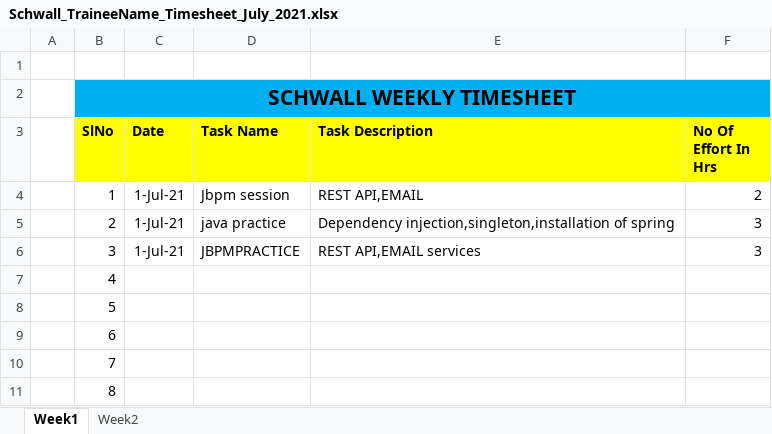
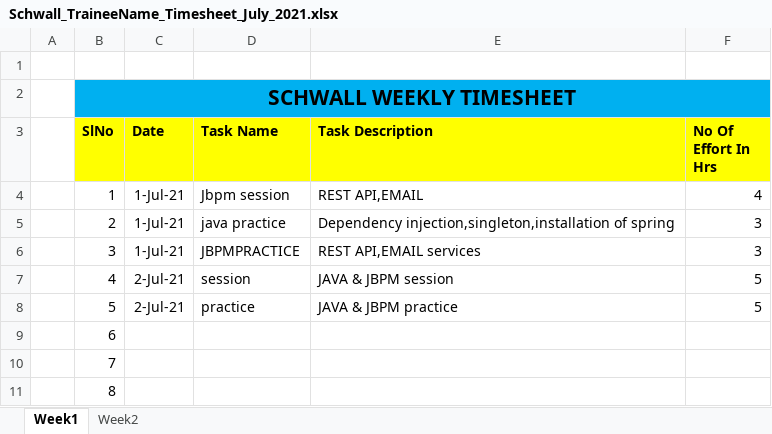
Before and after one commit to Surge-Technology/JavaTraining-Batch1, an Excel workbook: Saranya/Timesheet/Schwall_TraineeName_Timesheet_July_2021.xlsx, sheet Week1, drawn as a sheet; only a part is shown; values as stored, in another font and other column widths than the file's, no borders; the diff names each change by its address in the sheet, - before the commit and + after, or states it on an @@ line.

Commit message:
Update Schwall_TraineeName_Timesheet_July_2021.xlsx

```diff
--- a/Saranya/Timesheet/Schwall_TraineeName_Timesheet_July_2021.xlsx (sheet Week1)
+++ b/Saranya/Timesheet/Schwall_TraineeName_Timesheet_July_2021.xlsx (sheet Week1)
-F4 (No Of Effort In Hrs): 2
+F4 (No Of Effort In Hrs): 4
-C7:C8 (Date): (empty)
+C7:C8 (Date): 2-Jul-21
-D7 (Task Name): (empty)
+D7 (Task Name): session
-E7 (Task Description): (empty)
+E7 (Task Description): JAVA & JBPM session
-F7:F8 (No Of Effort In Hrs): (empty)
+F7:F8 (No Of Effort In Hrs): 5
-D8 (Task Name): (empty)
+D8 (Task Name): practice
-E8 (Task Description): (empty)
+E8 (Task Description): JAVA & JBPM practice
```
